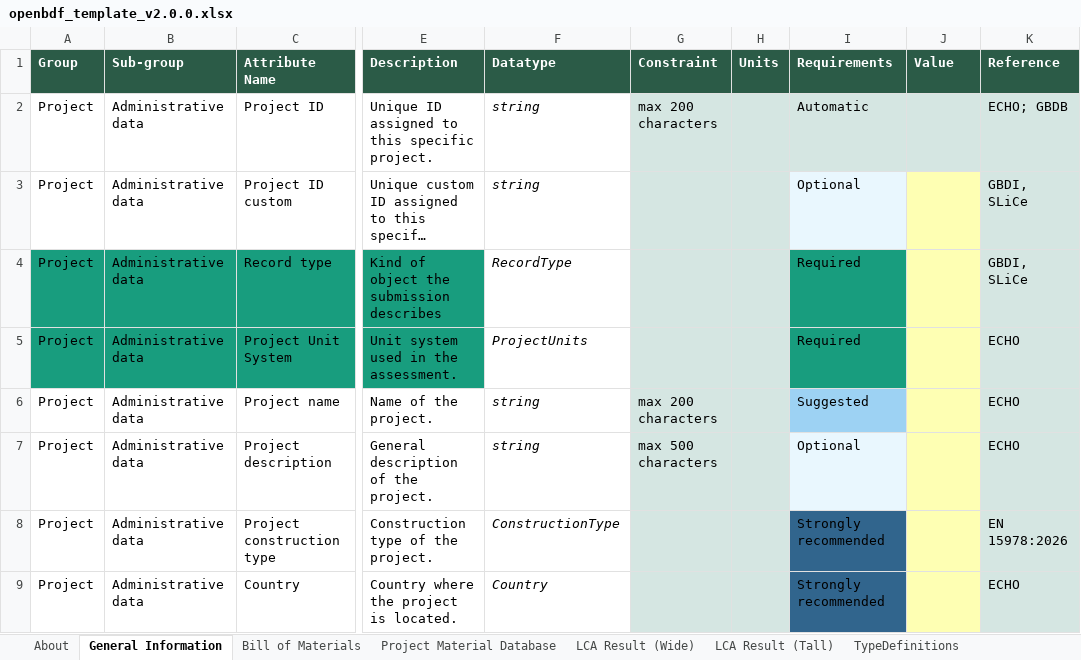
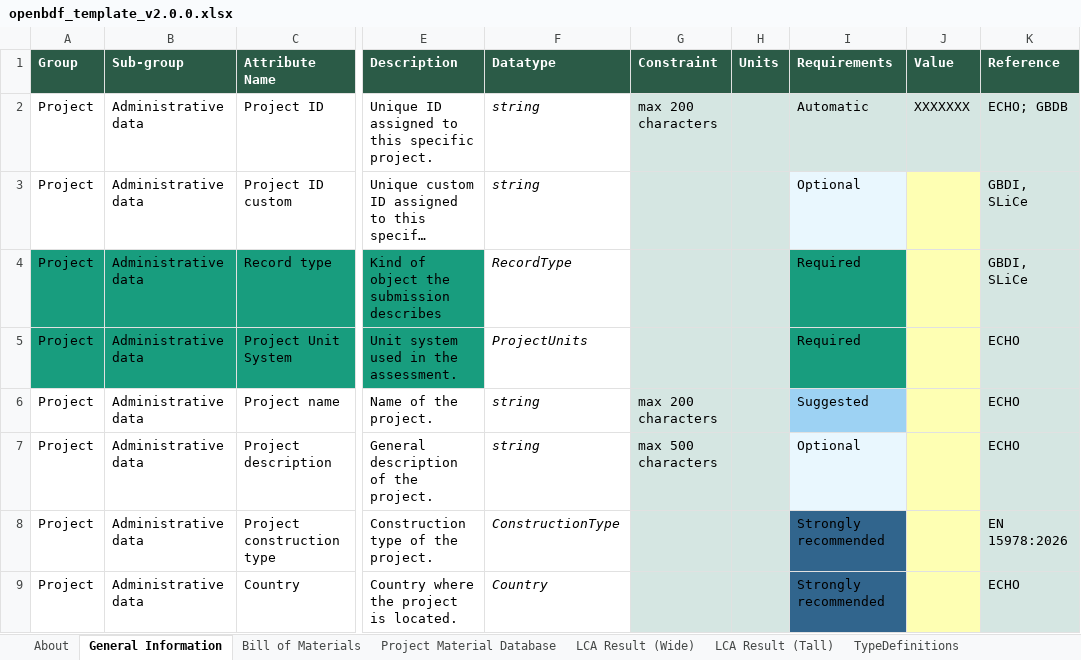
Before and after one commit to EPFL-ENAC/lmc-openbdf, an Excel workbook: openbdf_template_v2.0.0.xlsx, sheet General Information, drawn as a sheet; only a part is shown, gaps mark what is left out; long unchanged cells end in …; values as stored, in another font and other column widths than the file's, no borders; the diff names each change by its address in the sheet, - before the commit and + after, or states it on an @@ line.

```diff
--- a/openbdf_template_v2.0.0.xlsx (sheet General Information)
+++ b/openbdf_template_v2.0.0.xlsx (sheet General Information)
-J2 (Value): (empty)
+J2 (Value): XXXXXXX
```
Also changed, not shown: 3 other files.
